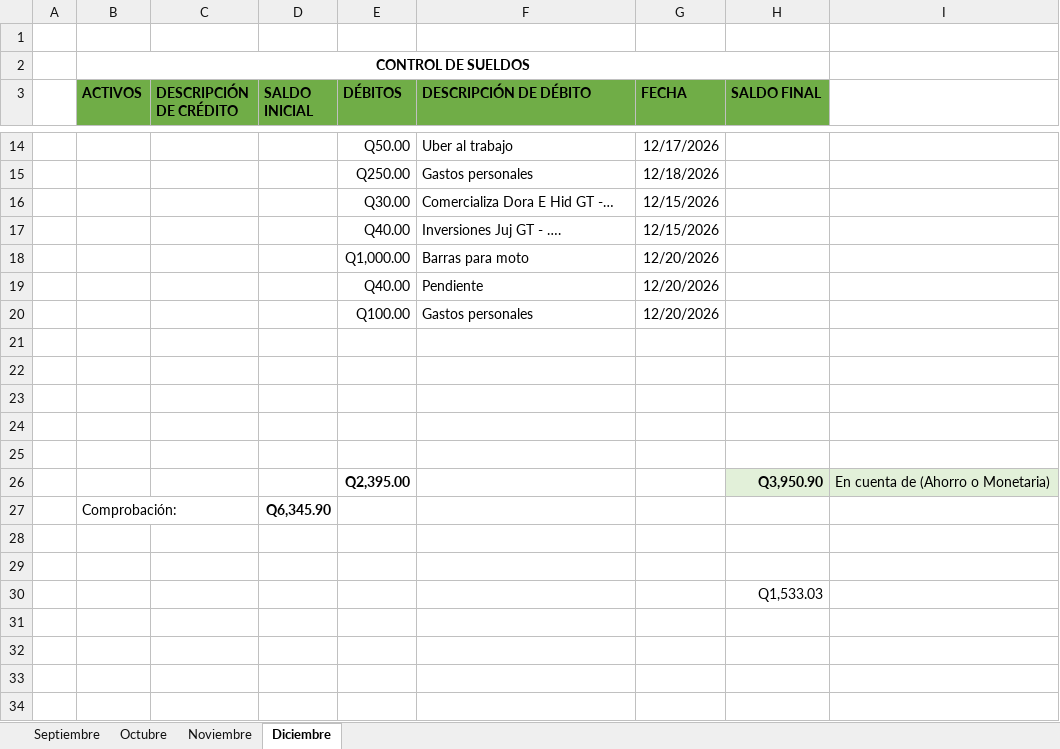
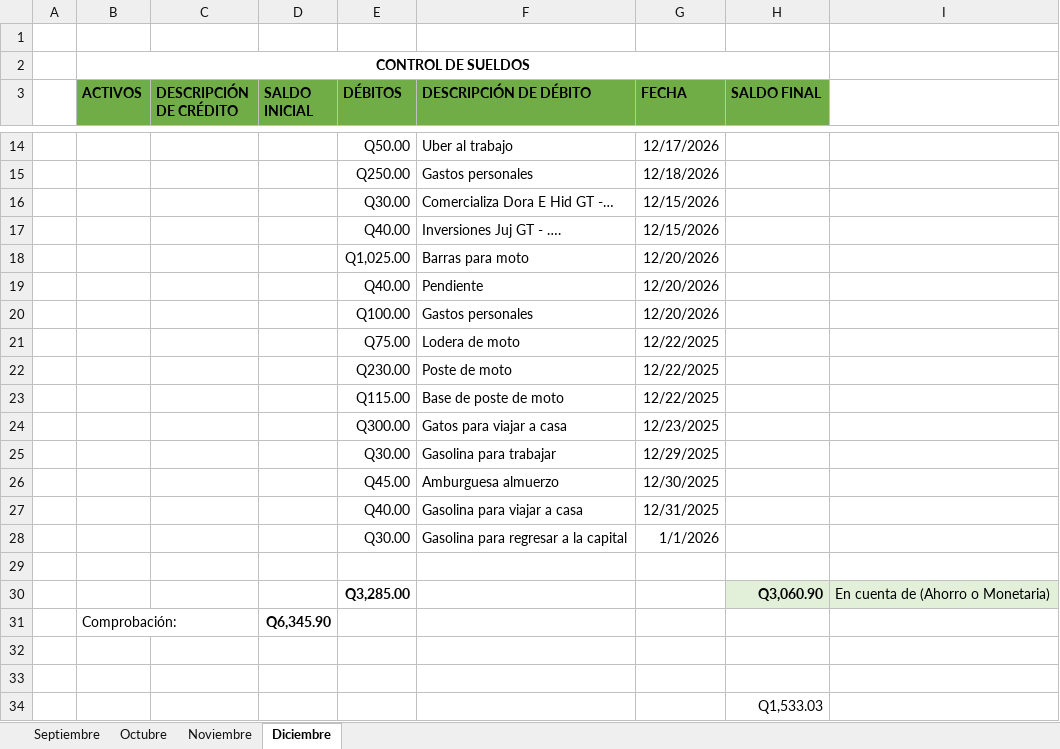
Before and after one commit to gluis10/ejercicios-python, an Excel workbook: Control Económico.xlsx, sheet Diciembre, drawn as a sheet; only a part is shown, gaps mark what is left out; values as stored, in another font and other column widths than the file's, no borders; removed rows and columns are numbered as before the commit, all else as after; the diff names each change by its address in the sheet, - before the commit and + after, or states it on an @@ line.

Commit message:
change control económico

```diff
--- a/Control Económico.xlsx (sheet Diciembre)
+++ b/Control Económico.xlsx (sheet Diciembre)
-E18 (DÉBITOS): Q1,000.00
+E18 (DÉBITOS): Q1,025.00
+row 21:  |  |  |  | Q75.00 | Lodera de moto | 12/22/2025
+row 22:  |  |  |  | Q230.00 | Poste de moto | 12/22/2025
+row 23:  |  |  |  | Q115.00 | Base de poste de moto | 12/22/2025
+row 24:  |  |  |  | Q300.00 | Gatos para viajar a casa | 12/23/2025
+row 25:  |  |  |  | Q30.00 | Gasolina para trabajar | 12/29/2025
+row 26:  |  |  |  | Q45.00 | Amburguesa almuerzo | 12/30/2025
+row 27:  |  |  |  | Q40.00 | Gasolina para viajar a casa | 12/31/2025
+row 28:  |  |  |  | Q30.00 | Gasolina para regresar a la capital | 1/1/2026
-row 22: (empty)
-row 23: (empty)
-row 24: (empty)
-row 25: (empty)
-E30 (DÉBITOS): Q2,395.00
+E30 (DÉBITOS): Q3,285.00
-H30 (SALDO FINAL): Q3,950.90
+H30 (SALDO FINAL): Q3,060.90
```
